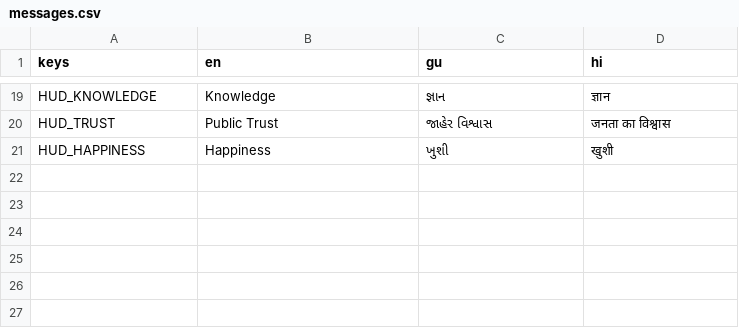
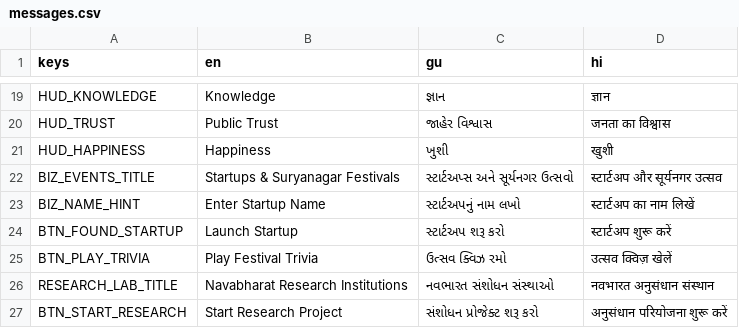
Before and after one commit to dhundhwana-arch/EVERYVERSE-GAME, a CSV file: 01_GAME/localization/messages.csv, drawn as a sheet; only a part is shown, gaps mark what is left out.

Commit message:
feat: LIFEVERSE 2070 v0.5.0 + v0.6.0 justice, business, festivals, research, marketplace & CI

```diff
--- a/01_GAME/localization/messages.csv
+++ b/01_GAME/localization/messages.csv
@@ -21 +21,7 @@ HUD_TRUST,Public Trust,જાહેર વિશ્વાસ,जनता का
 HUD_HAPPINESS,Happiness,ખુશી,खुशी
+BIZ_EVENTS_TITLE,Startups & Suryanagar Festivals,સ્ટાર્ટઅપ્સ અને સૂર્યનગર ઉત્સવો,स्टार्टअप और सूर्यनगर उत्सव
+BIZ_NAME_HINT,Enter Startup Name,સ્ટાર્ટઅપનું નામ લખો,स्टार्टअप का नाम लिखें
+BTN_FOUND_STARTUP,Launch Startup,સ્ટાર્ટઅપ શરૂ કરો,स्टार्टअप शुरू करें
+BTN_PLAY_TRIVIA,Play Festival Trivia,ઉત્સવ ક્વિઝ રમો,उत्सव क्विज़ खेलें
+RESEARCH_LAB_TITLE,Navabharat Research Institutions,નવભારત સંશોધન સંસ્થાઓ,नवभारत अनुसंधान संस्थान
+BTN_START_RESEARCH,Start Research Project,સંશોધન પ્રોજેક્ટ શરૂ કરો,अनुसंधान परियोजना शुरू करें
```
Also changed, not shown: 16 other files.
